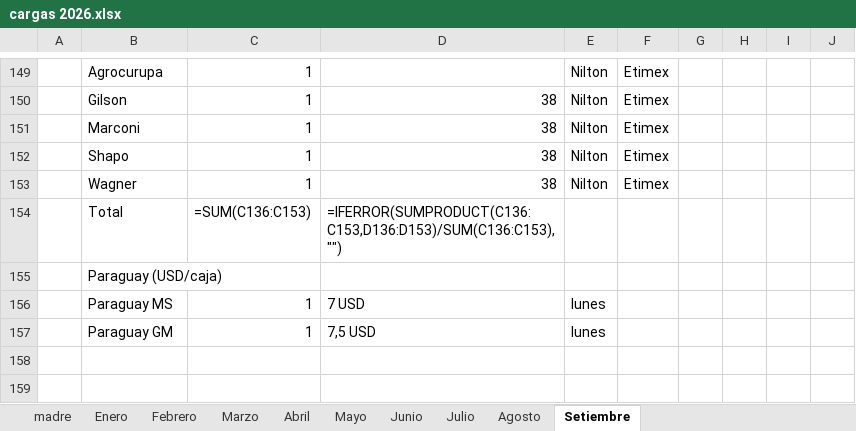
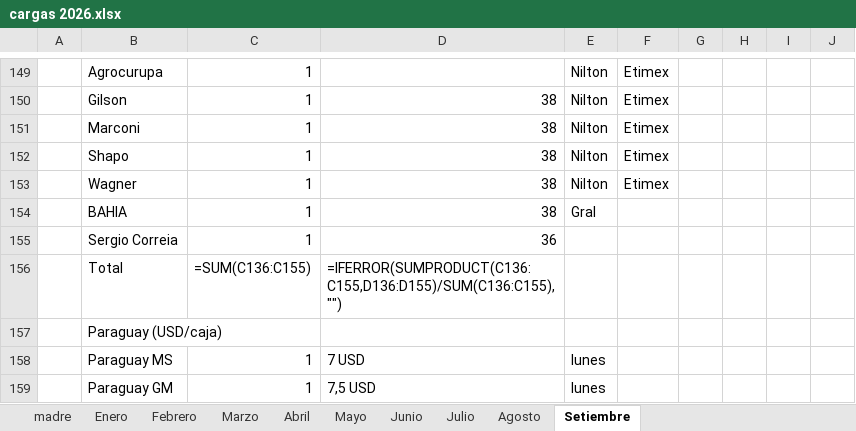
Before and after one commit to ingenieria-pepe/gonza_pepe, an Excel workbook: fuentes/cargas 2026.xlsx, sheet Setiembre, drawn as a sheet; only a part is shown, gaps mark what is left out; values as stored, in another font and other column widths than the file's, no borders; formulas without a stored value are shown as written; addresses are those after the commit; the diff names each change by its address in the sheet, - before the commit and + after, or states it on an @@ line.

```diff
--- a/fuentes/cargas 2026.xlsx (sheet Setiembre)
+++ b/fuentes/cargas 2026.xlsx (sheet Setiembre)
+row 154:  | BAHIA | 1 | 38 | Gral
+row 155:  | Sergio Correia | 1 | 36
-C156: =SUM(C136:C153)
+C156: =SUM(C136:C155)
-D156: =IFERROR(SUMPRODUCT(C136:C153,D136:D153)/SUM(C136:C153),"")
+D156: =IFERROR(SUMPRODUCT(C136:C155,D136:D155)/SUM(C136:C155),"")
```
Also changed, not shown: plan_compras/plan_compras.xlsx, 3 other files.
